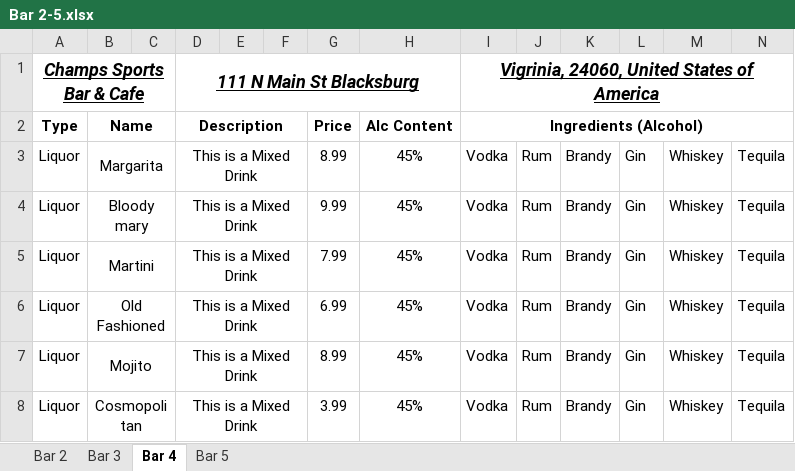
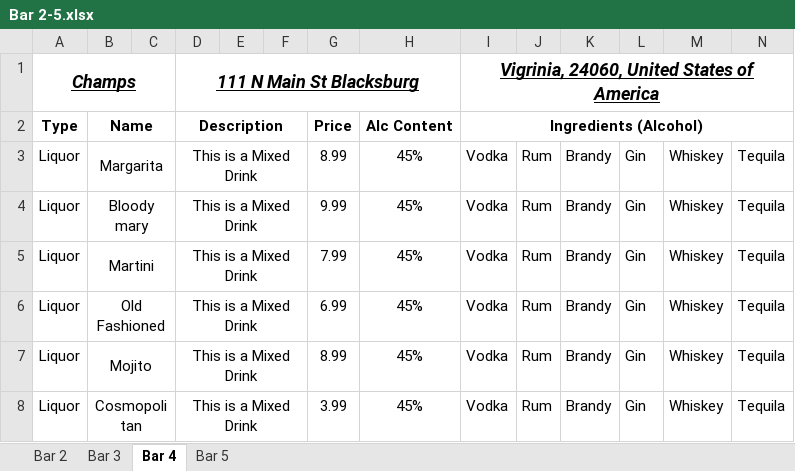
Before and after one commit to MegrimInc/FlutterFrontend, an Excel workbook: lib/menus/Bar 2-5.xlsx, sheet Bar 4, drawn as a sheet; only a part is shown; values as stored, in another font and other column widths than the file's, no borders; the diff names each change by its address in the sheet, - before the commit and + after, or states it on an @@ line.

```diff
--- a/lib/menus/Bar 2-5.xlsx (sheet Bar 4)
+++ b/lib/menus/Bar 2-5.xlsx (sheet Bar 4)
-A1: Champs Sports Bar & Cafe
+A1: Champs
```
Also changed, not shown: sheet Bar 3, sheet Bar 5, lib/menus/Bar 1.xlsx, 4 other files.
